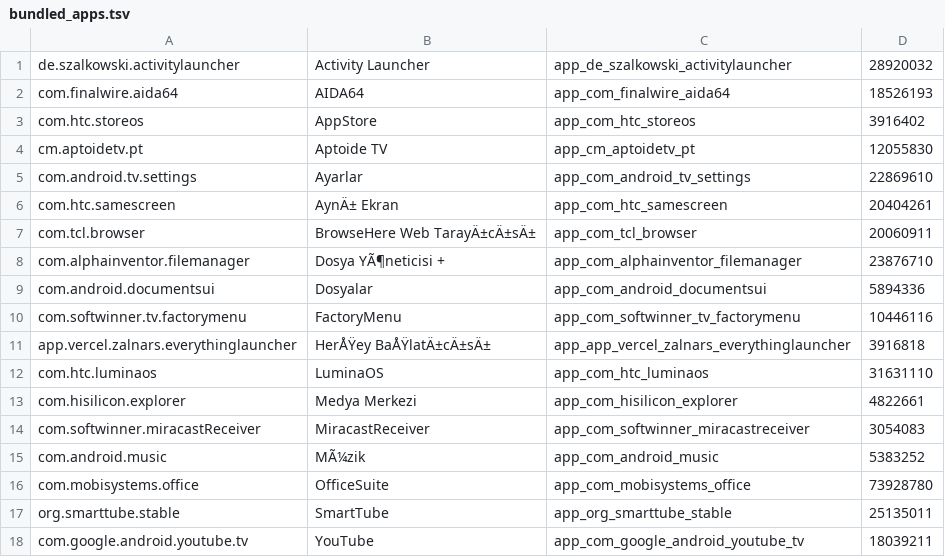
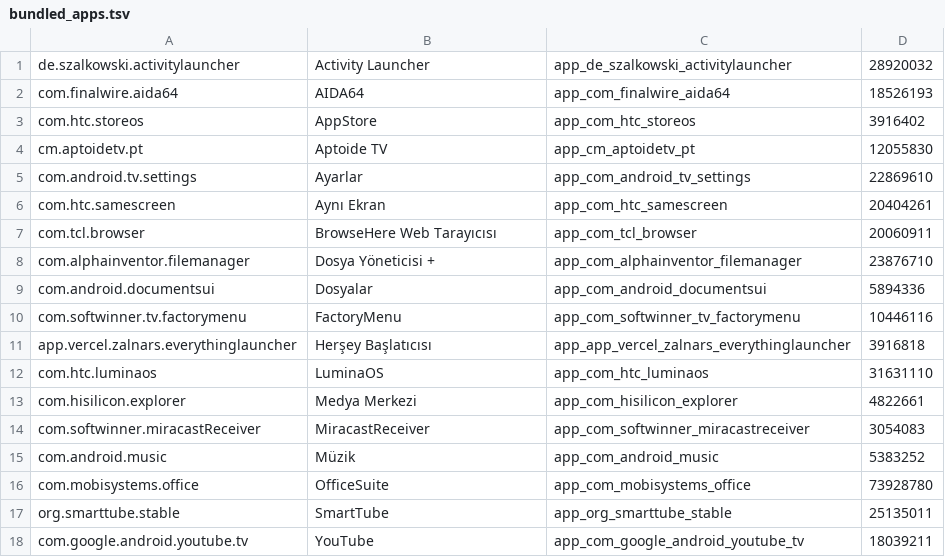
Before and after one commit to payidaramelles-sys/hafif-tv-launcher, a TSV file: res/raw/bundled_apps.tsv, drawn as a sheet.

Commit message:
fix encoding: res/raw/bundled_apps.tsv

```diff
--- a/res/raw/bundled_apps.tsv
+++ b/res/raw/bundled_apps.tsv
@@ -5,8 +5,8 @@ cm.aptoidetv.pt	Aptoide TV	app_cm_aptoidetv_pt	12055830
 com.android.tv.settings	Ayarlar	app_com_android_tv_settings	22869610
-com.htc.samescreen	AynÄ± Ekran	app_com_htc_samescreen	20404261
-com.tcl.browser	BrowseHere Web TarayÄ±cÄ±sÄ±	app_com_tcl_browser	20060911
-com.alphainventor.filemanager	Dosya YÃ¶neticisi +	app_com_alphainventor_filemanager	23876710
+com.htc.samescreen	Aynı Ekran	app_com_htc_samescreen	20404261
+com.tcl.browser	BrowseHere Web Tarayıcısı	app_com_tcl_browser	20060911
+com.alphainventor.filemanager	Dosya Yöneticisi +	app_com_alphainventor_filemanager	23876710
 com.android.documentsui	Dosyalar	app_com_android_documentsui	5894336
 com.softwinner.tv.factorymenu	FactoryMenu	app_com_softwinner_tv_factorymenu	10446116
-app.vercel.zalnars.everythinglauncher	HerÅŸey BaÅŸlatÄ±cÄ±sÄ±	app_app_vercel_zalnars_everythinglauncher	3916818
+app.vercel.zalnars.everythinglauncher	Herşey Başlatıcısı	app_app_vercel_zalnars_everythinglauncher	3916818
 com.htc.luminaos	LuminaOS	app_com_htc_luminaos	31631110
@@ -14,3 +14,3 @@ com.hisilicon.explorer	Medya Merkezi	app_com_hisilicon_explorer	4822661
 com.softwinner.miracastReceiver	MiracastReceiver	app_com_softwinner_miracastreceiver	3054083
-com.android.music	MÃ¼zik	app_com_android_music	5383252
+com.android.music	Müzik	app_com_android_music	5383252
 com.mobisystems.office	OfficeSuite	app_com_mobisystems_office	73928780
```
